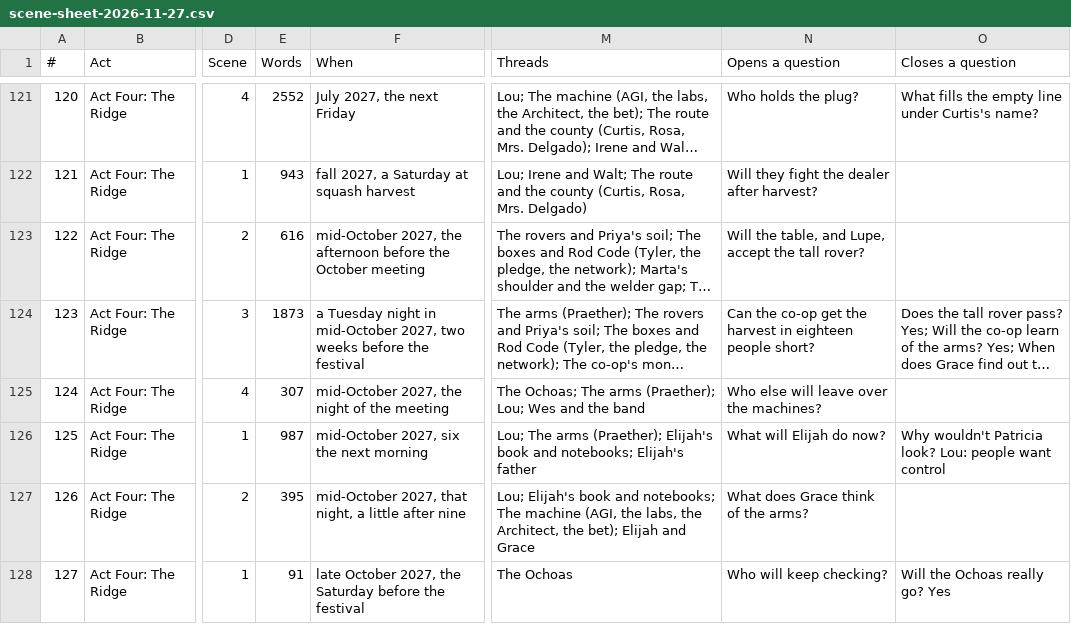
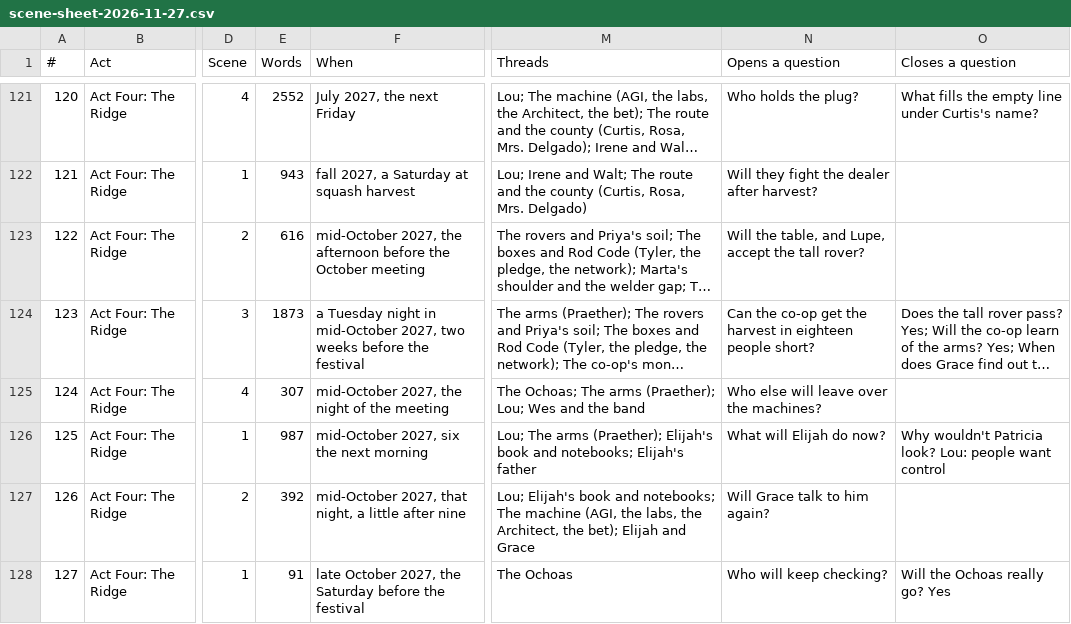
Before and after one commit to ctavolazzi/survivingthesingularity, a CSV file: manuscript/novel/scene-sheet-2026-11-27.csv, drawn as a sheet; only a part is shown, gaps mark what is left out; long unchanged cells end in …; the diff covers the shown part only; the diff names each change by its address in the sheet, - before the commit and + after, or states it on an @@ line.

```diff
--- a/manuscript/novel/scene-sheet-2026-11-27.csv
+++ b/manuscript/novel/scene-sheet-2026-11-27.csv
-E127 (Words): 395
+E127 (Words): 392
-N127 (Opens a question): What does Grace think of the arms?
+N127 (Opens a question): Will Grace talk to him again?
```
Also changed, not shown: 5 edited cells elsewhere in this file.
